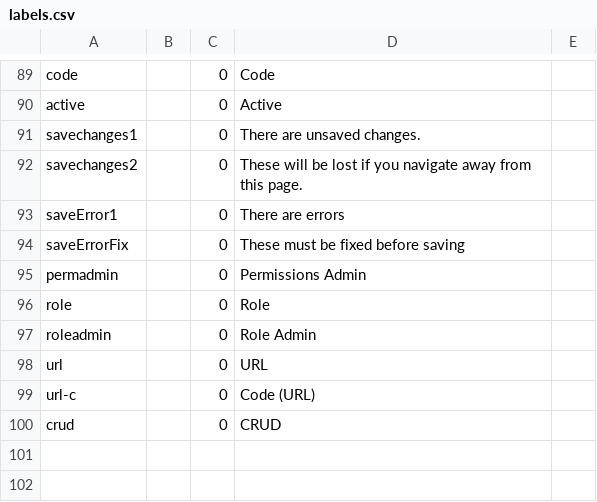
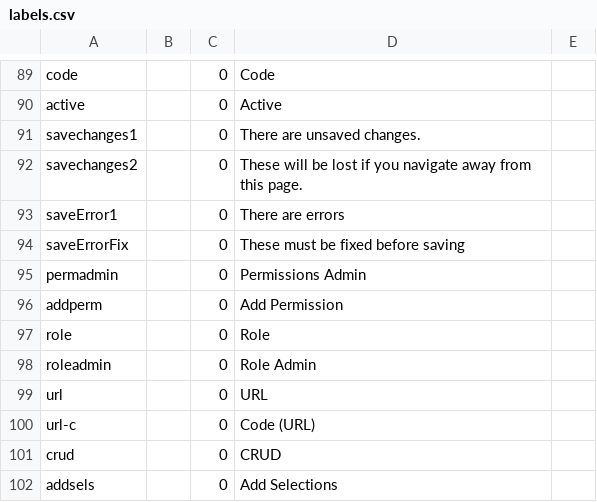
Before and after one commit to 7orcas/blue, a CSV file: db/labels.csv, drawn as a sheet; only a part is shown, gaps mark what is left out.

```diff
--- a/db/labels.csv
+++ b/db/labels.csv
@@ -95,2 +95,3 @@ saveErrorFix,,0,These must be fixed before saving,
 permadmin,,0,Permissions Admin,
+addperm,,0,Add Permission,
 role,,0,Role,
@@ -100 +101,2 @@ url-c,,0,Code (URL),
 crud,,0,CRUD,
+addsels,,0,Add Selections,
```
Also changed, not shown: 1 other file.
